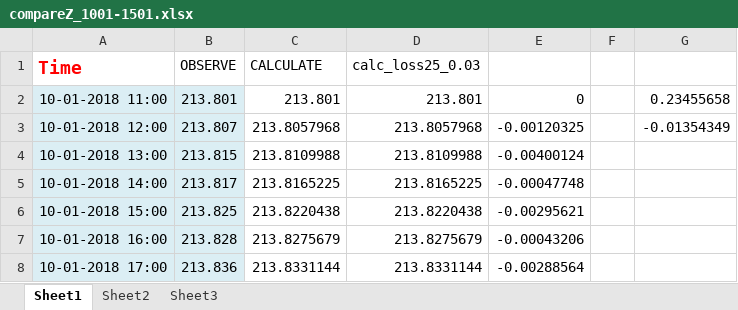
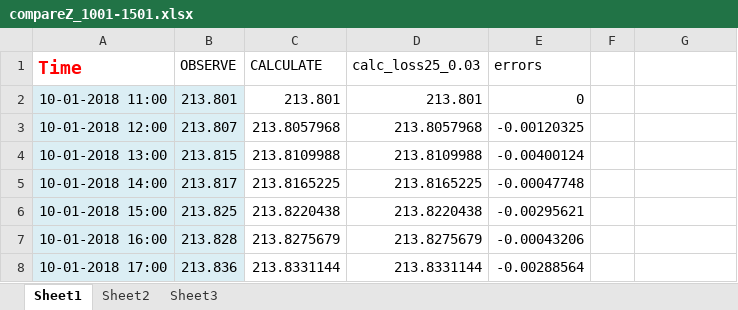
Before and after one commit to bienxanh1901/Hydrologic-Model, an Excel workbook: Validate/1001-3101/compareZ_1001-1501.xlsx, sheet Sheet1, drawn as a sheet; only a part is shown; values as stored, in another font and other column widths than the file's, no borders; charts and pictures not drawn; the diff names each change by its address in the sheet, - before the commit and + after, or states it on an @@ line.

Commit message:
UPDATE REPORT

```diff
--- a/Validate/1001-3101/compareZ_1001-1501.xlsx (sheet Sheet1)
+++ b/Validate/1001-3101/compareZ_1001-1501.xlsx (sheet Sheet1)
-E1: (empty)
+E1: errors
-G2: 0.23455658
+G2: (empty)
-G3: -0.01354349
+G3: (empty)
```
Also changed, not shown: charts or pictures.
